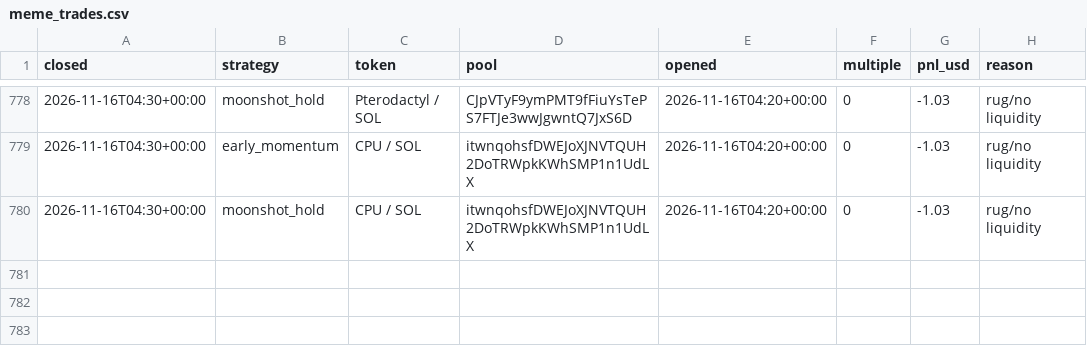
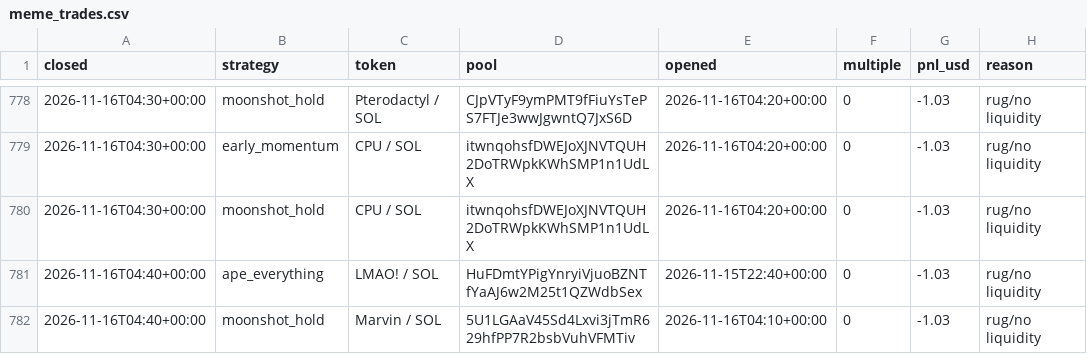
Before and after one commit to TChaplain/data-pipeline-lab, a CSV file: journal/meme_trades.csv, drawn as a sheet; only a part is shown, gaps mark what is left out; the diff names each change by its address in the sheet, - before the commit and + after, or states it on an @@ line.

```diff
--- a/journal/meme_trades.csv
+++ b/journal/meme_trades.csv
+row 781: 2026-11-16T04:40+00:00 | ape_everything | LMAO! / SOL | HuFDmtYPigYnryiVjuoBZNTfYaAJ6w2M25t1QZWdbSex | 2026-11-15T22:40+00:00 | 0 | -1.03 | rug/no liquidity
+row 782: 2026-11-16T04:40+00:00 | moonshot_hold | Marvin / SOL | 5U1LGAaV45Sd4Lxvi3jTmR629hfPP7R2bsbVuhVFMTiv | 2026-11-16T04:10+00:00 | 0 | -1.03 | rug/no liquidity
```
Also changed, not shown: 3 other files.
